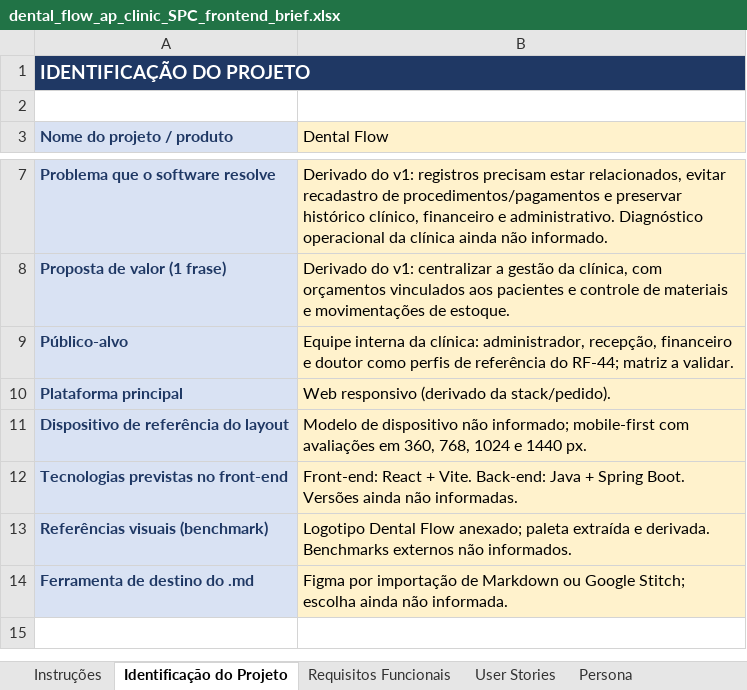
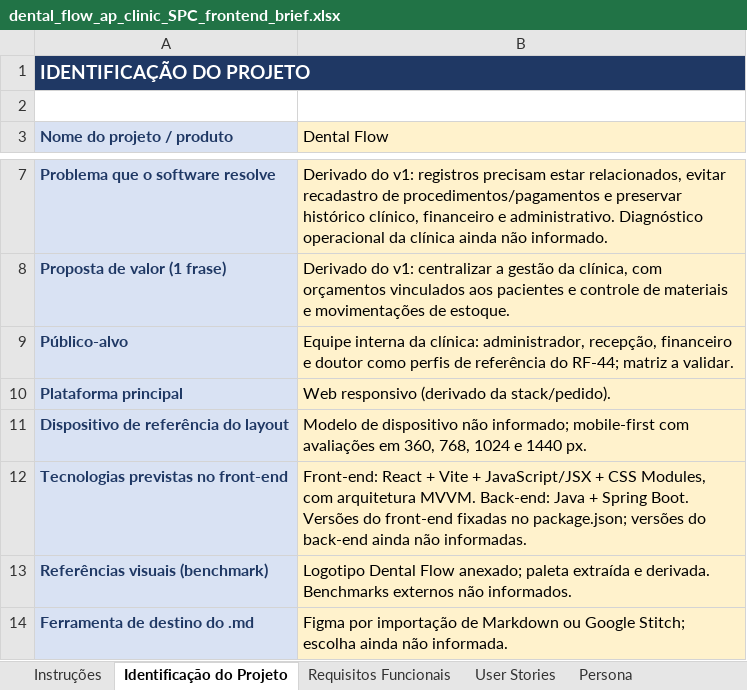
Before and after one commit to DentalFlow-SPTECH/documentos, an Excel workbook: 0_Context/b_brief/dental_flow_ap_clinic_SPC_frontend_brief.xlsx, sheet Identificação do Projeto, drawn as a sheet; only a part is shown, gaps mark what is left out; the shorter side is filled out with more unchanged rows; values as stored, in another font and other column widths than the file's, no borders; charts and pictures not drawn; the diff names each change by its address in the sheet, - before the commit and + after, or states it on an @@ line.

Commit message:
docs: atualizar arquitetura MVVM e criar brain do projeto

```diff
--- a/0_Context/b_brief/dental_flow_ap_clinic_SPC_frontend_brief.xlsx (sheet Identificação do Projeto)
+++ b/0_Context/b_brief/dental_flow_ap_clinic_SPC_frontend_brief.xlsx (sheet Identificação do Projeto)
-B12 (Dental Flow): …React + Vite. Back-end: Java + Spring Boot. Versões ainda não…
+B12 (Dental Flow): …React + Vite + JavaScript/JSX + CSS Modules, com arquitetura MVVM. Back-end: Java + Spring Boot. Versões do front-end fixadas no package.json; versões do back-end ainda não…
```
Also changed, not shown: sheet Requisitos Não Funcionais, charts or pictures, 22 other files.
